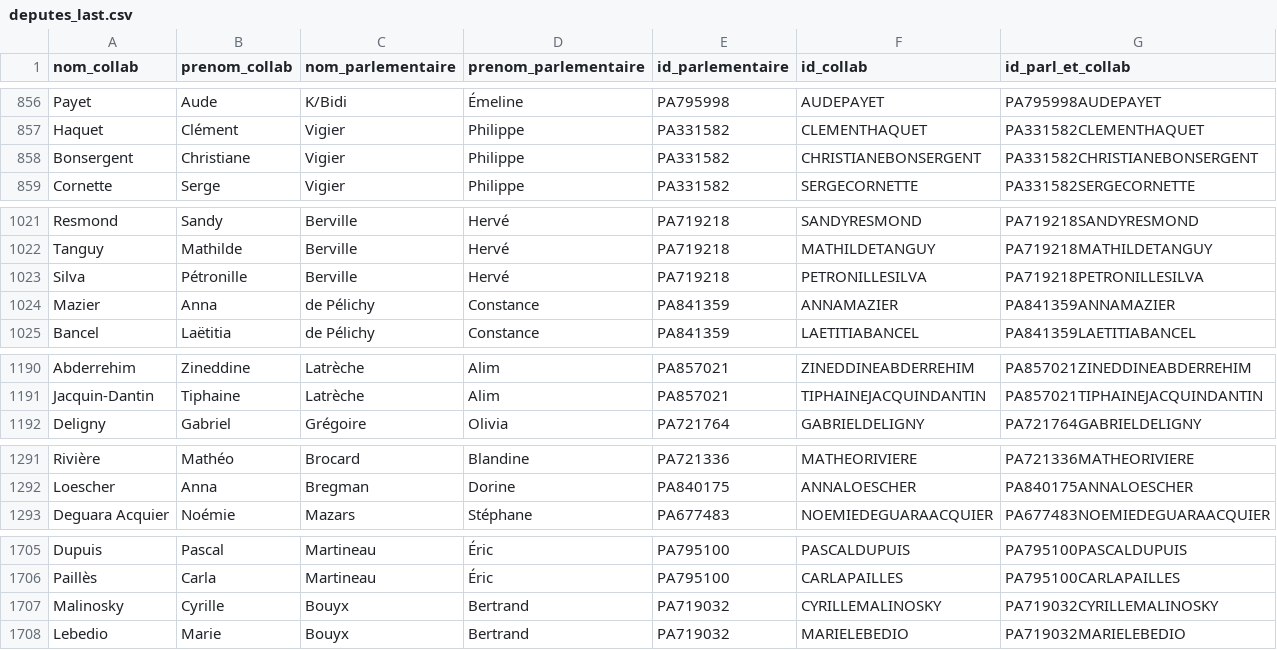
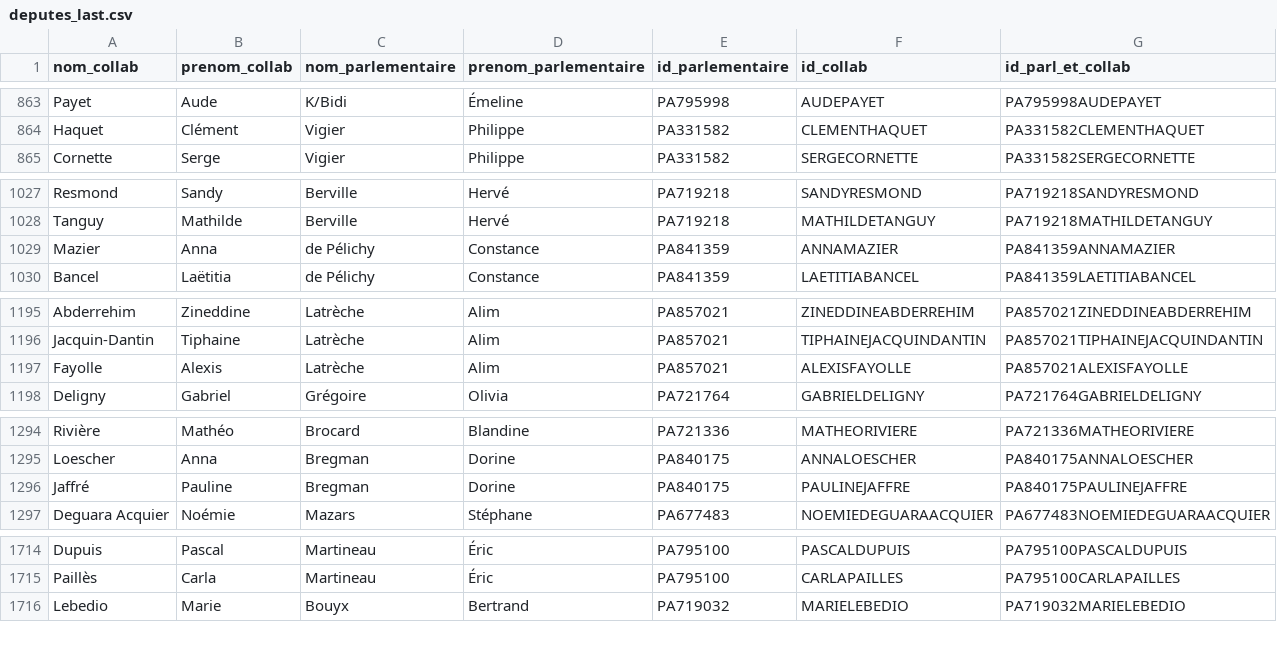
Before and after one commit to FrancoisMB/CollabBot, a CSV file: v4/deputes_last.csv, drawn as a sheet; only a part is shown, gaps mark what is left out; removed rows and columns are numbered as before the commit, all else as after; the diff covers the shown part only; the diff names each change by its address in the sheet, - before the commit and + after, or states it on an @@ line.

```diff
--- a/v4/deputes_last.csv
+++ b/v4/deputes_last.csv
-row 858: Bonsergent | Christiane | Vigier | Philippe | PA331582 | CHRISTIANEBONSERGENT | PA331582CHRISTIANEBONSERGENT
-row 1023: Silva | Pétronille | Berville | Hervé | PA719218 | PETRONILLESILVA | PA719218PETRONILLESILVA
+row 1197: Fayolle | Alexis | Latrèche | Alim | PA857021 | ALEXISFAYOLLE | PA857021ALEXISFAYOLLE
+row 1296: Jaffré | Pauline | Bregman | Dorine | PA840175 | PAULINEJAFFRE | PA840175PAULINEJAFFRE
-row 1707: Malinosky | Cyrille | Bouyx | Bertrand | PA719032 | CYRILLEMALINOSKY | PA719032CYRILLEMALINOSKY
```
Also changed, not shown: 13 added rows and 4 removed rows elsewhere in this file.
